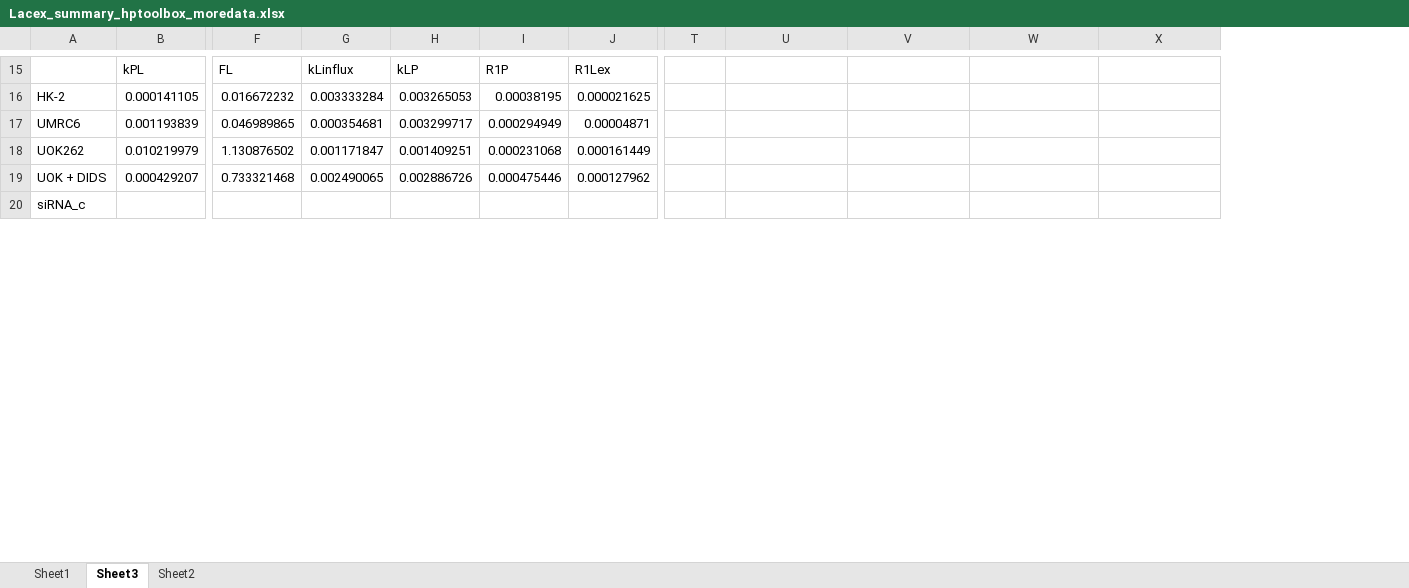
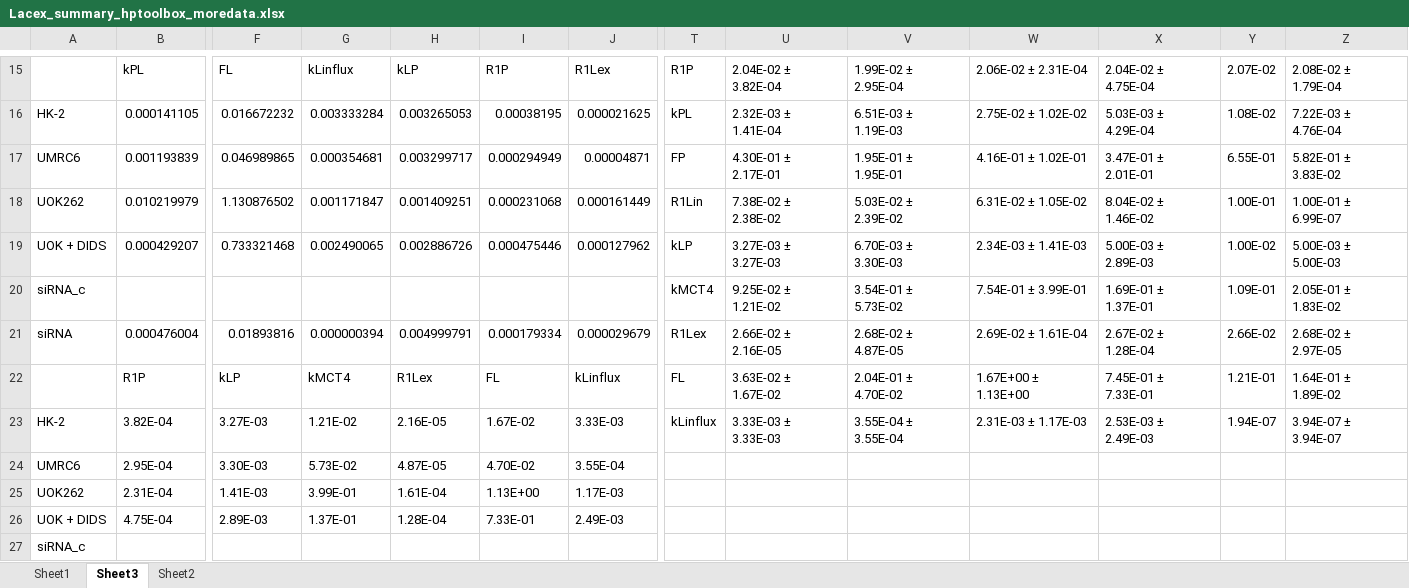
Before and after one commit to FayyazA/bioreactor-kinetic-analysis, an Excel workbook: Lacex_summary_hptoolbox_moredata.xlsx, sheet Sheet3, drawn as a sheet; only a part is shown, gaps mark what is left out; values as stored, in another font and other column widths than the file's, no borders; rows hold the shown columns only; the diff covers the shown part only; the diff names each change by its address in the sheet, - before the commit and + after, or states it on an @@ line.

```diff
--- a/Lacex_summary_hptoolbox_moredata.xlsx (sheet Sheet3)
+++ b/Lacex_summary_hptoolbox_moredata.xlsx (sheet Sheet3)
+column Y, rows 15-19: 2.07E-02 | 1.08E-02 | 6.55E-01 | 1.00E-01 | 1.00E-02
+column Z, rows 15-19: 2.08E-02 ± 1.79E-04 | 7.22E-03 ± 4.76E-04 | 5.82E-01 ± 3.83E-02 | 1.00E-01 ± 6.99E-07 | 5.00E-03 ± 5.00E-03
-T15: (empty)
+T15: R1P
-U15: (empty)
+U15: 2.04E-02 ± 3.82E-04
-V15: (empty)
+V15: 1.99E-02 ± 2.95E-04
-W15: (empty)
+W15: 2.06E-02 ± 2.31E-04
-X15: (empty)
+X15: 2.04E-02 ± 4.75E-04
-T16: (empty)
+T16: kPL
-U16: (empty)
+U16: 2.32E-03 ± 1.41E-04
-V16: (empty)
+V16: 6.51E-03 ± 1.19E-03
-W16: (empty)
+W16: 2.75E-02 ± 1.02E-02
-X16: (empty)
+X16: 5.03E-03 ± 4.29E-04
-T17: (empty)
+T17: FP
-U17: (empty)
+U17: 4.30E-01 ± 2.17E-01
-V17: (empty)
+V17: 1.95E-01 ± 1.95E-01
-W17: (empty)
+W17: 4.16E-01 ± 1.02E-01
-X17: (empty)
+X17: 3.47E-01 ± 2.01E-01
-T18: (empty)
+T18: R1Lin
-U18: (empty)
+U18: 7.38E-02 ± 2.38E-02
-V18: (empty)
+V18: 5.03E-02 ± 2.39E-02
-W18: (empty)
+W18: 6.31E-02 ± 1.05E-02
-X18: (empty)
+X18: 8.04E-02 ± 1.46E-02
-T19: (empty)
+T19: kLP
-U19: (empty)
+U19: 3.27E-03 ± 3.27E-03
-V19: (empty)
+V19: 6.70E-03 ± 3.30E-03
-W19: (empty)
+W19: 2.34E-03 ± 1.41E-03
-X19: (empty)
+X19: 5.00E-03 ± 2.89E-03
+row 20: siRNA_c |  |  |  |  |  |  | kMCT4 | 9.25E-02 ± 1.21E-02 | 3.54E-01 ± 5.73E-02 | 7.54E-01 ± 3.99E-01 | 1.69E-01 ± 1.37E-01 | 1.09E-01 | 2.05E-01 ± 1.83E-02
+row 21: siRNA | 0.000476004 | 0.01893816 | 0.000000394 | 0.004999791 | 0.000179334 | 0.000029679 | R1Lex | 2.66E-02 ± 2.16E-05 | 2.68E-02 ± 4.87E-05 | 2.69E-02 ± 1.61E-04 | 2.67E-02 ± 1.28E-04 | 2.66E-02 | 2.68E-02 ± 2.97E-05
+row 22:  | R1P | kLP | kMCT4 | R1Lex | FL | kLinflux | FL | 3.63E-02 ± 1.67E-02 | 2.04E-01 ± 4.70E-02 | 1.67E+00 ± 1.13E+00 | 7.45E-01 ± 7.33E-01 | 1.21E-01 | 1.64E-01 ± 1.89E-02
+row 23: HK-2 | 3.82E-04 | 3.27E-03 | 1.21E-02 | 2.16E-05 | 1.67E-02 | 3.33E-03 | kLinflux | 3.33E-03 ± 3.33E-03 | 3.55E-04 ± 3.55E-04 | 2.31E-03 ± 1.17E-03 | 2.53E-03 ± 2.49E-03 | 1.94E-07 | 3.94E-07 ± 3.94E-07
+row 24: UMRC6 | 2.95E-04 | 3.30E-03 | 5.73E-02 | 4.87E-05 | 4.70E-02 | 3.55E-04
+row 25: UOK262 | 2.31E-04 | 1.41E-03 | 3.99E-01 | 1.61E-04 | 1.13E+00 | 1.17E-03
+row 26: UOK + DIDS | 4.75E-04 | 2.89E-03 | 1.37E-01 | 1.28E-04 | 7.33E-01 | 2.49E-03
```
Also changed, not shown: 8 added rows, 15 removed rows and 44 edited cells elsewhere in this sheet, sheet Sheet1, charts or pictures, AIC7parameters_hptoolbox_moredata.xlsx, 2 other files.
